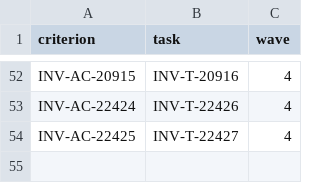
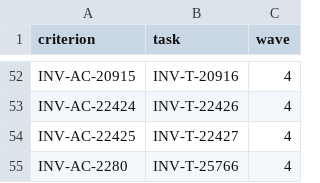
Before and after one commit to dynokore/DynoInvoice, a TSV file: svc-notification/ac-keys.tsv, drawn as a sheet; only a part is shown, gaps mark what is left out.

```diff
--- a/svc-notification/ac-keys.tsv
+++ b/svc-notification/ac-keys.tsv
@@ -54 +54,2 @@ INV-AC-22424	INV-T-22426	4
 INV-AC-22425	INV-T-22427	4
+INV-AC-2280	INV-T-25766	4
```
Also changed, not shown: 1 other file.
